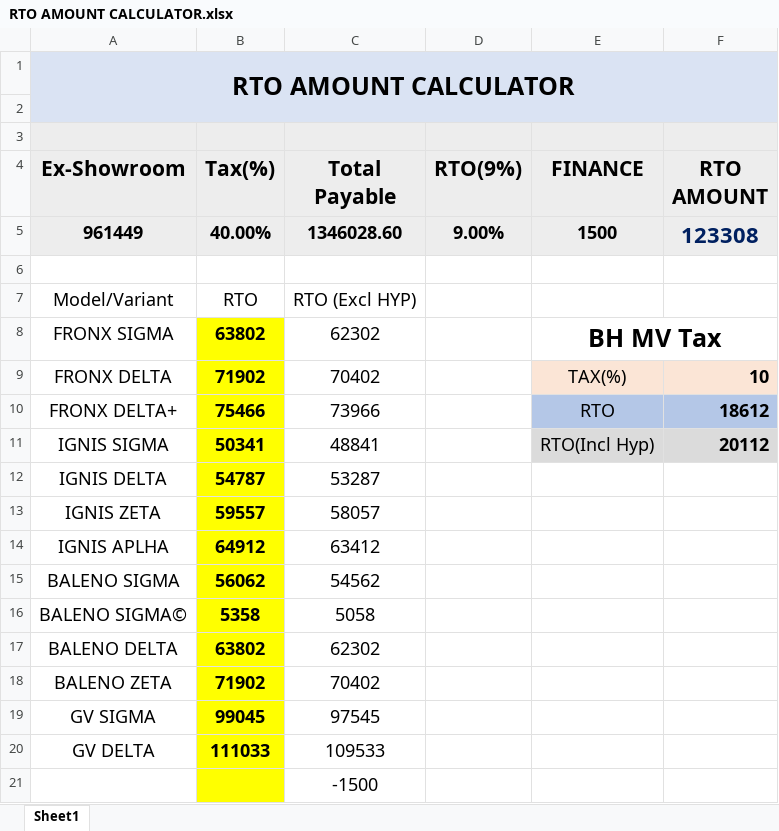
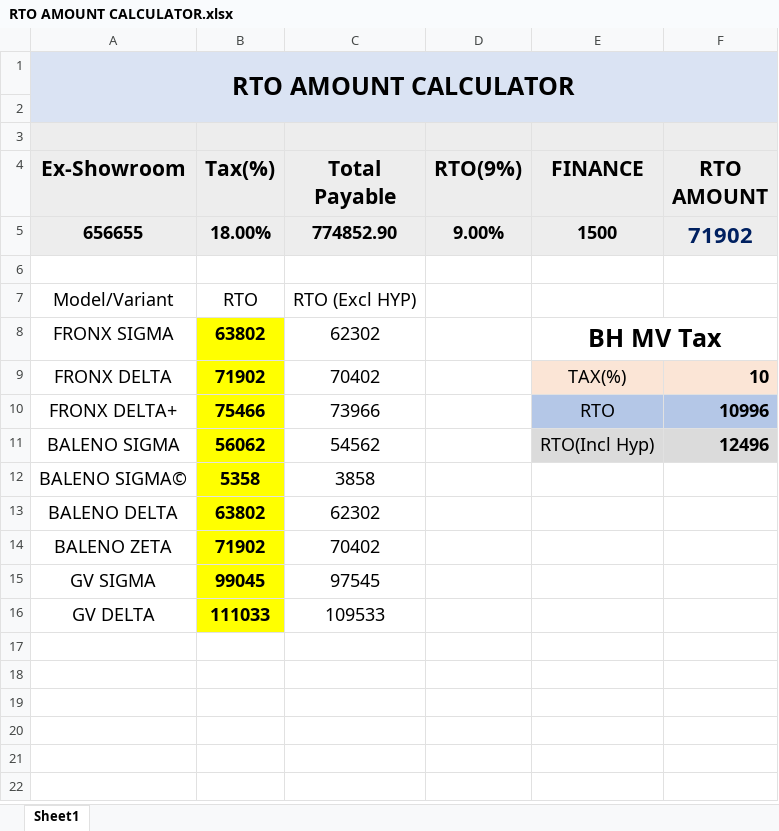
Before and after one commit to adilahmadsofi-ck/Documents, an Excel workbook: RTO AMOUNT CALCULATOR.xlsx, sheet Sheet1, drawn as a sheet; values as stored, in another font and other column widths than the file's, no borders; table styles not drawn; removed rows and columns are numbered as before the commit, all else as after; the diff names each change by its address in the sheet, - before the commit and + after, or states it on an @@ line.

```diff
--- a/RTO AMOUNT CALCULATOR.xlsx (sheet Sheet1)
+++ b/RTO AMOUNT CALCULATOR.xlsx (sheet Sheet1)
-row 5: 961449 | 40.00% | 1346028.60 | 9.00% | 1500 | 123308
+row 5: 656655 | 18.00% | 774852.90 | 9.00% | 1500 | 71902
-F10 (RTO AMOUNT): 18612
+F10 (RTO AMOUNT): 10996
-row 11: IGNIS SIGMA | 50341 | 48841 |  | RTO(Incl Hyp) | 20112
-row 12: IGNIS DELTA | 54787 | 53287
-row 13: IGNIS ZETA | 59557 | 58057
-row 14: IGNIS APLHA | 64912 | 63412
-E11 (FINANCE): (empty)
+E11 (FINANCE): RTO(Incl Hyp)
-E11:F11 fill: none
+E11:F11 fill: #DBDBDB
-F11 (RTO AMOUNT): (empty)
+F11 (RTO AMOUNT): 12496
-C12 (Total Payable): 5058
+C12 (Total Payable): 3858
-row 21:  |  | -1500
```
Also changed, not shown: formulas that keep their value, DealerRegistrations.xlsx, RegistrationsFile.xlsx, 1 other file.
